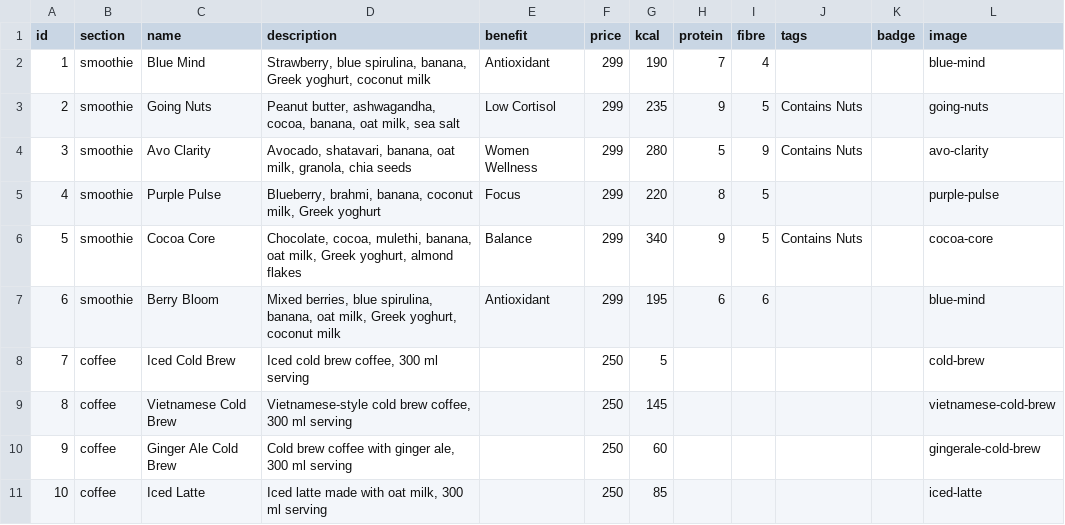
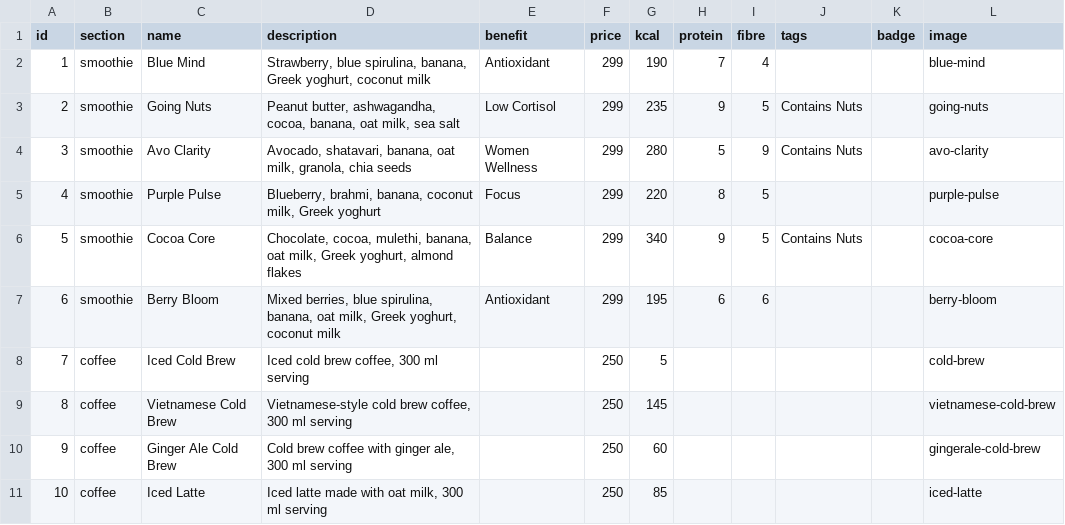
Before and after one commit to jsamarth729-cell/green-feast-menu, a CSV file: data/screen3-sheet.csv, drawn as a sheet.

```diff
--- a/data/screen3-sheet.csv
+++ b/data/screen3-sheet.csv
@@ -6,3 +6,3 @@ id,section,name,description,benefit,price,kcal,protein,fibre,tags,badge,image
 5,smoothie,Cocoa Core,"Chocolate, cocoa, mulethi, banana, oat milk, Greek yoghurt, almond flakes",Balance,299,340,9,5,Contains Nuts,,cocoa-core
-6,smoothie,Berry Bloom,"Mixed berries, blue spirulina, banana, oat milk, Greek yoghurt, coconut milk",Antioxidant,299,195,6,6,,,blue-mind
+6,smoothie,Berry Bloom,"Mixed berries, blue spirulina, banana, oat milk, Greek yoghurt, coconut milk",Antioxidant,299,195,6,6,,,berry-bloom
 7,coffee,Iced Cold Brew,"Iced cold brew coffee, 300 ml serving",,250,5,,,,,cold-brew
```
Also changed, not shown: 2 other files.
